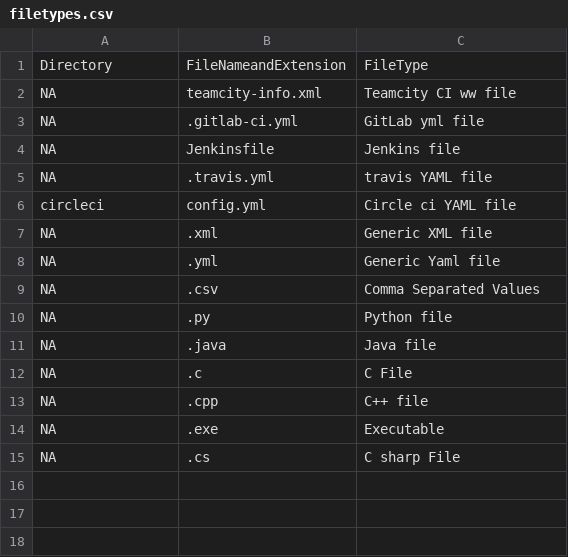
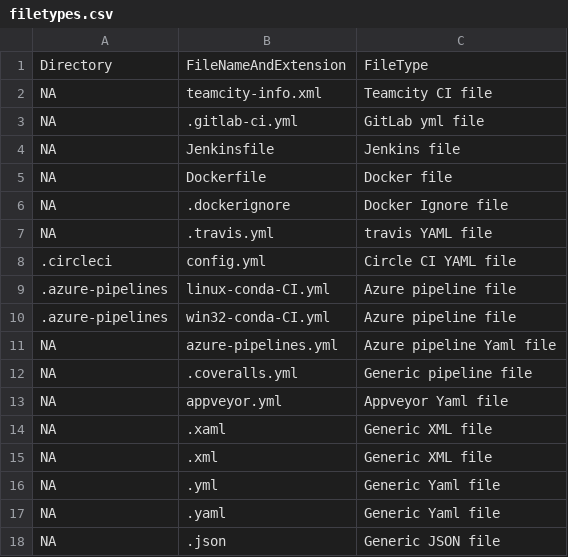
Before and after one commit to dhia-e-rzig/githubcrawler, a CSV file: filetypes.csv, drawn as a sheet; removed rows and columns are numbered as before the commit, all else as after; the diff names each change by its address in the sheet, - before the commit and + after, or states it on an @@ line.

Commit message:
enhanced the RepoAnalyzer.py repository analyser script and the special files data filetypes.csv, the outputs are now in output.csv for the special files and output_overall.txt for stats about the analysis

```diff
--- a/filetypes.csv
+++ b/filetypes.csv
-B1: FileNameandExtension
+B1: FileNameAndExtension
-C2: Teamcity CI ww file
+C2: Teamcity CI file
+row 5: NA | Dockerfile | Docker file
+row 6: NA | .dockerignore | Docker Ignore file
-A8: circleci
+A8: .circleci
-C8: Circle ci YAML file
+C8: Circle CI YAML file
+row 9: .azure-pipelines | linux-conda-CI.yml | Azure pipeline file
+row 10: .azure-pipelines | win32-conda-CI.yml | Azure pipeline file
+row 11: NA | azure-pipelines.yml | Azure pipeline Yaml file
+row 12: NA | .coveralls.yml | Generic pipeline file
+row 13: NA | appveyor.yml | Appveyor Yaml file
+row 14: NA | .xaml | Generic XML file
-row 9: NA | .csv | Comma Separated Values
-row 10: NA | .py | Python file
-row 11: NA | .java | Java file
-row 12: NA | .c | C File
-row 13: NA | .cpp | C++ file
-row 14: NA | .exe | Executable
-row 15: NA | .cs | C sharp File
+row 17: NA | .yaml | Generic Yaml file
+row 18: NA | .json | Generic JSON file
```
Also changed, not shown: 4 other files.
